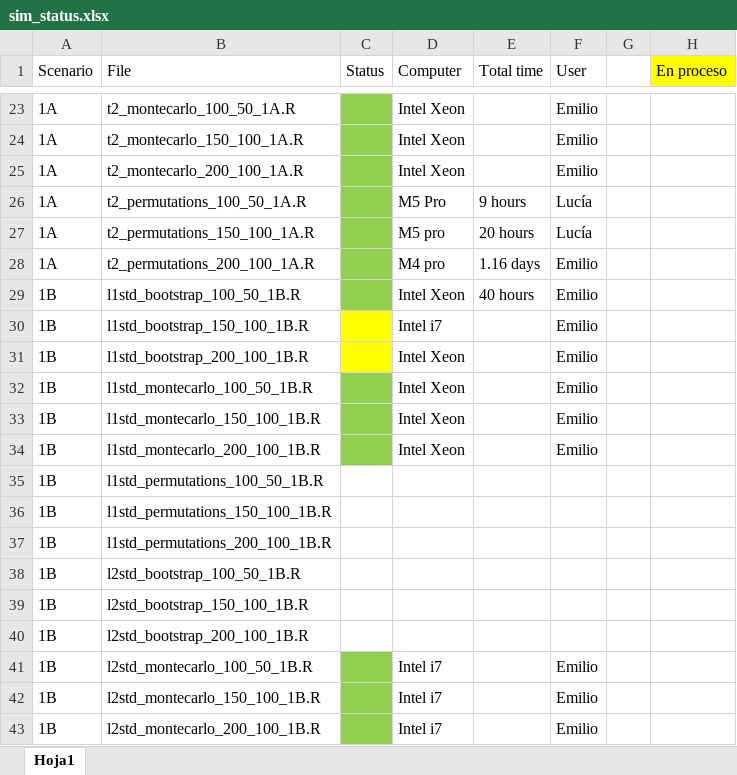
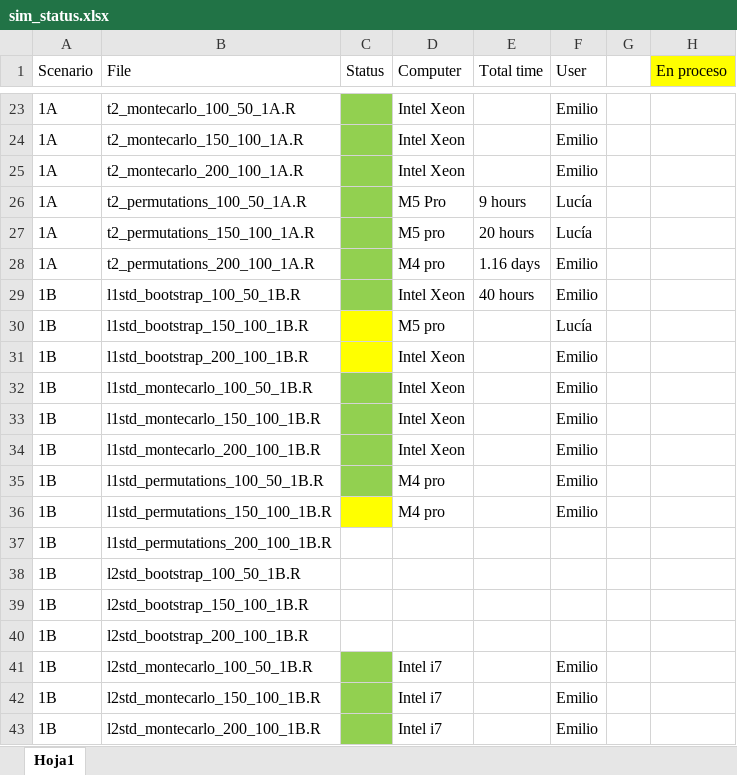
Before and after one commit to emilopezcano/fda-monitoring-framework, an Excel workbook: data/sim_status.xlsx, sheet Hoja1, drawn as a sheet; only a part is shown, gaps mark what is left out; values as stored, in another font and other column widths than the file's, no borders; the diff names each change by its address in the sheet, - before the commit and + after, or states it on an @@ line.

```diff
--- a/data/sim_status.xlsx (sheet Hoja1)
+++ b/data/sim_status.xlsx (sheet Hoja1)
-D30 (Computer): Intel i7
+D30 (Computer): M5 pro
-F30 (User): Emilio
+F30 (User): Lucía
-C35 fill: none
+C35 fill: #92D050
-D35:D36 (Computer): (empty)
+D35:D36 (Computer): M4 pro
-F35:F36 (User): (empty)
+F35:F36 (User): Emilio
-C36 fill: none
+C36 fill: #FFFF00
```
Also changed, not shown: 1 other file.
